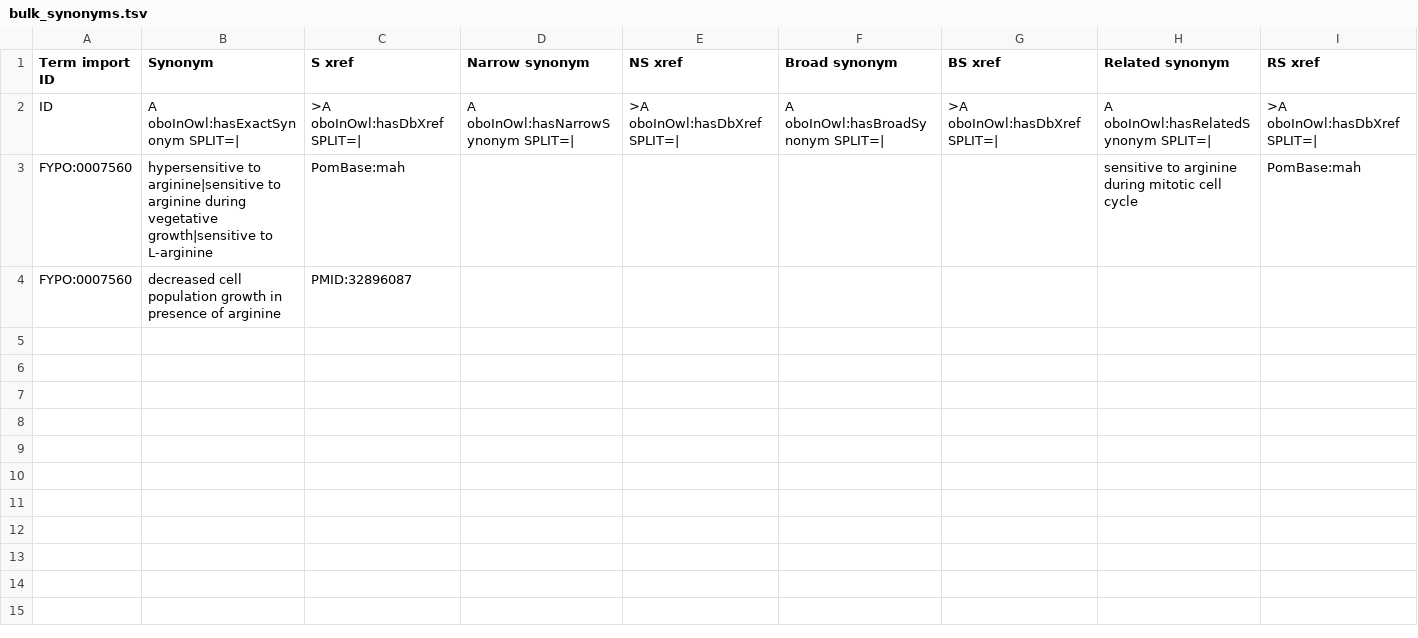
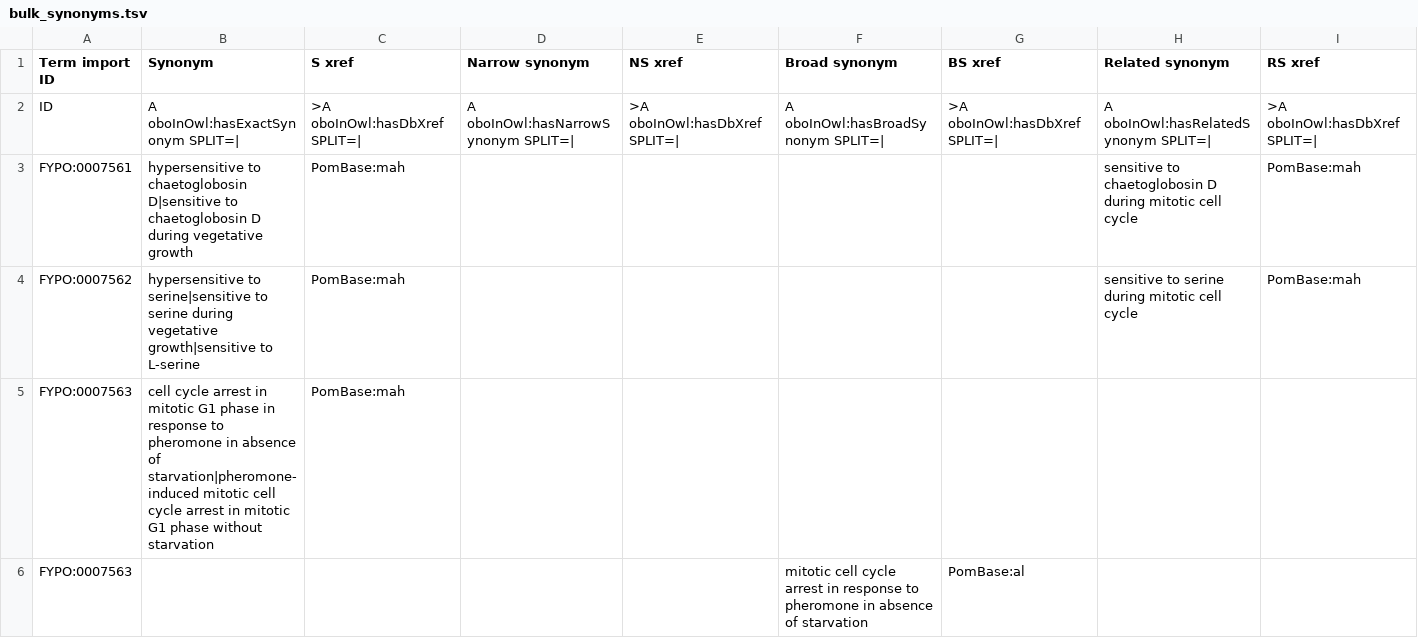
Before and after one commit to pombase/fypo, a TSV file: src/templates/bulk_synonyms.tsv, drawn as a sheet.

```diff
--- a/src/templates/bulk_synonyms.tsv
+++ b/src/templates/bulk_synonyms.tsv
@@ -2,3 +2,5 @@ Term import ID	Synonym	S xref	Narrow synonym	NS xref	Broad synonym	BS xref	Relat
 ID	A oboInOwl:hasExactSynonym SPLIT=|	>A oboInOwl:hasDbXref SPLIT=|	A oboInOwl:hasNarrowSynonym SPLIT=|	>A oboInOwl:hasDbXref SPLIT=|	A oboInOwl:hasBroadSynonym SPLIT=|	>A oboInOwl:hasDbXref SPLIT=|	A oboInOwl:hasRelatedSynonym SPLIT=|	>A oboInOwl:hasDbXref SPLIT=|
-FYPO:0007560	hypersensitive to arginine|sensitive to arginine during vegetative growth|sensitive to L-arginine	PomBase:mah					sensitive to arginine during mitotic cell cycle	PomBase:mah
-FYPO:0007560	decreased cell population growth in presence of arginine	PMID:32896087						
+FYPO:0007561	hypersensitive to chaetoglobosin D|sensitive to chaetoglobosin D during vegetative growth	PomBase:mah					sensitive to chaetoglobosin D during mitotic cell cycle	PomBase:mah
+FYPO:0007562	hypersensitive to serine|sensitive to serine during vegetative growth|sensitive to L-serine	PomBase:mah					sensitive to serine during mitotic cell cycle	PomBase:mah
+FYPO:0007563	cell cycle arrest in mitotic G1 phase in response to pheromone in absence of starvation|pheromone-induced mitotic cell cycle arrest in mitotic G1 phase without starvation	PomBase:mah						
+FYPO:0007563					mitotic cell cycle arrest in response to pheromone in absence of starvation	PomBase:al		
```
Also changed, not shown: reports/fypo-edit.obo-obo-report.tsv, reports/fypo.owl-obo-report.tsv, 57 other files.
